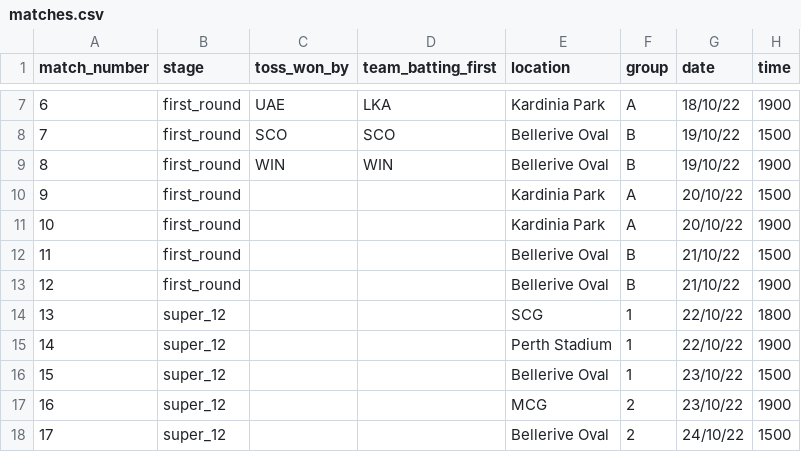
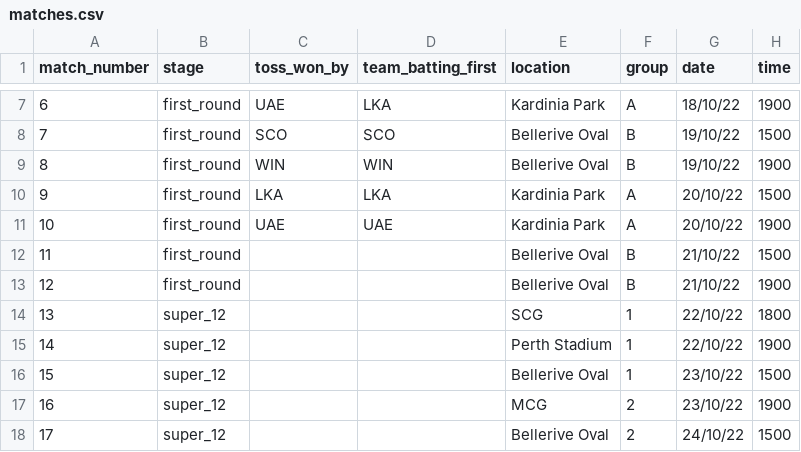
Before and after one commit to ADBond/cricket-competition, a CSV file: competitions/mens_t20_world_cup_2022/data/matches.csv, drawn as a sheet; only a part is shown, gaps mark what is left out.

Commit message:
final matches of group A

```diff
--- a/competitions/mens_t20_world_cup_2022/data/matches.csv
+++ b/competitions/mens_t20_world_cup_2022/data/matches.csv
@@ -9,4 +9,4 @@ match_number,stage,toss_won_by,team_batting_first,location,group,date,time
 8,first_round,WIN,WIN,Bellerive Oval,B,19/10/22,1900
-9,first_round,,,Kardinia Park,A,20/10/22,1500
-10,first_round,,,Kardinia Park,A,20/10/22,1900
+9,first_round,LKA,LKA,Kardinia Park,A,20/10/22,1500
+10,first_round,UAE,UAE,Kardinia Park,A,20/10/22,1900
 11,first_round,,,Bellerive Oval,B,21/10/22,1500
```
Also changed, not shown: competitions/mens_t20_world_cup_2022/data/match_teams.csv.
